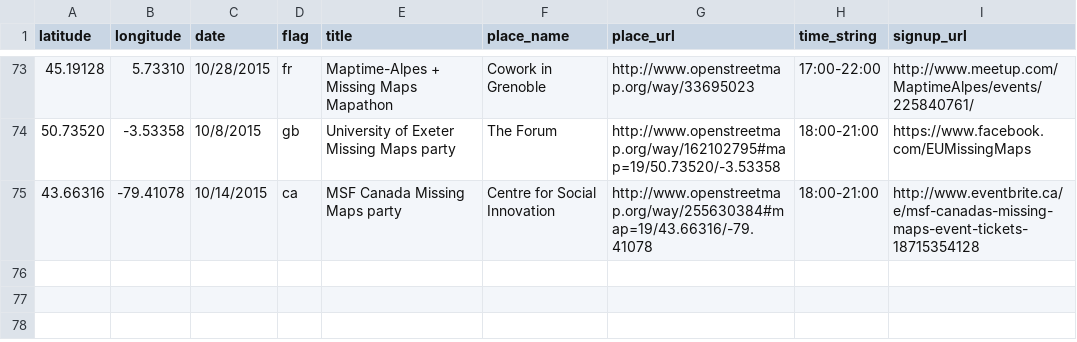
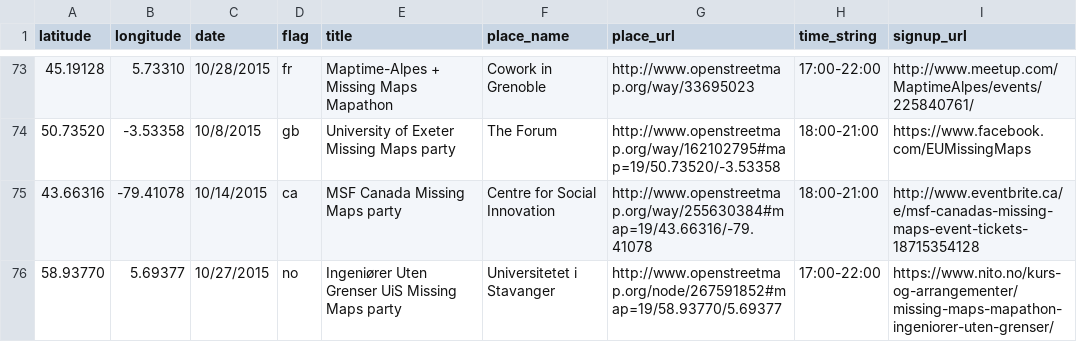
Before and after one commit to MissingMaps/missingmaps.github.io, a CSV file: data/events.csv, drawn as a sheet; only a part is shown, gaps mark what is left out; the diff names each change by its address in the sheet, - before the commit and + after, or states it on an @@ line.

Commit message:
Update events.csv

```diff
--- a/data/events.csv
+++ b/data/events.csv
+row 76: 58.93770 | 5.69377 | 10/27/2015 | no | Ingeniører Uten Grenser UiS Missing Maps party | Universitetet i Stavanger | http://www.openstreetmap.org/node/267591852#map=19/58.93770/5.69377 | 17:00-22:00 | https://www.nito.no/kurs-og-arrangementer/missing-maps-mapathon-ingeniorer-uten-grenser/
```
